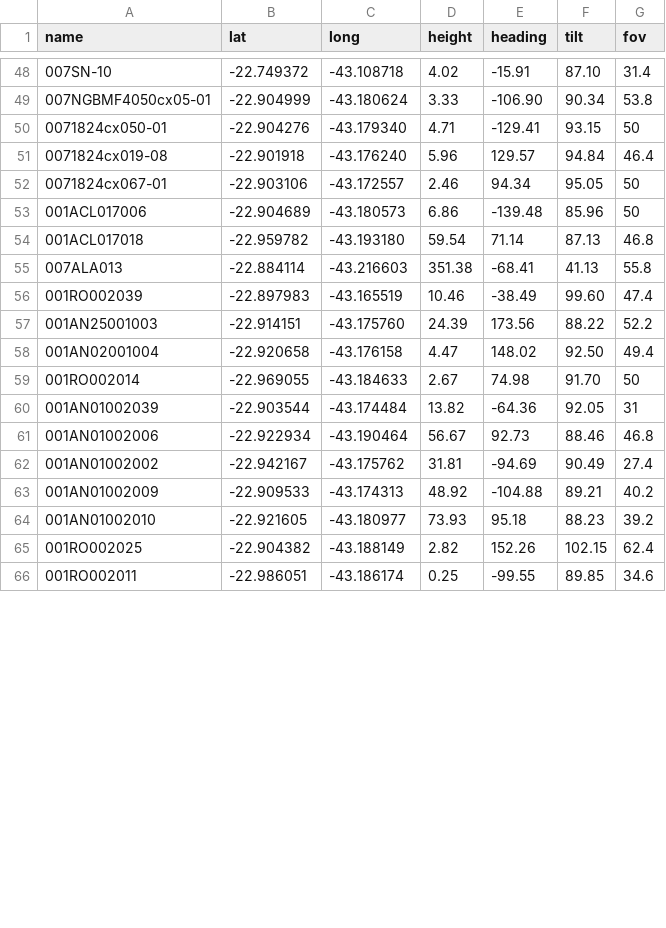
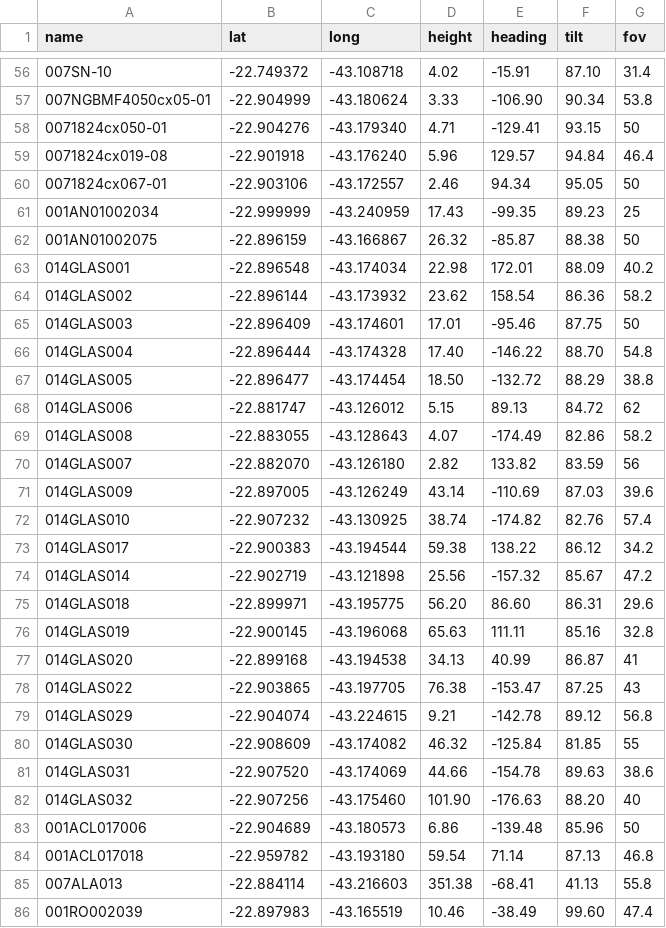
Before and after one commit to imaginerio/imaginerio-etl, a CSV file: dist-files/situated-views.csv, drawn as a sheet; only a part is shown, gaps mark what is left out; the shorter side is filled out with more unchanged rows; the diff covers the shown part only; the diff names each change by its address in the sheet, - before the commit and + after, or states it on an @@ line.

```diff
--- a/dist-files/situated-views.csv
+++ b/dist-files/situated-views.csv
@@ row 7 moved to row 61: 001AN01002034 @@
@@ row 8 moved to row 62: 001AN01002075 @@
+row 63: 014GLAS001 | -22.896548 | -43.174034 | 22.98 | 172.01 | 88.09 | 40.2
+row 64: 014GLAS002 | -22.896144 | -43.173932 | 23.62 | 158.54 | 86.36 | 58.2
+row 65: 014GLAS003 | -22.896409 | -43.174601 | 17.01 | -95.46 | 87.75 | 50
+row 66: 014GLAS004 | -22.896444 | -43.174328 | 17.40 | -146.22 | 88.70 | 54.8
+row 67: 014GLAS005 | -22.896477 | -43.174454 | 18.50 | -132.72 | 88.29 | 38.8
+row 68: 014GLAS006 | -22.881747 | -43.126012 | 5.15 | 89.13 | 84.72 | 62
+row 69: 014GLAS008 | -22.883055 | -43.128643 | 4.07 | -174.49 | 82.86 | 58.2
+row 70: 014GLAS007 | -22.882070 | -43.126180 | 2.82 | 133.82 | 83.59 | 56
+row 71: 014GLAS009 | -22.897005 | -43.126249 | 43.14 | -110.69 | 87.03 | 39.6
+row 72: 014GLAS010 | -22.907232 | -43.130925 | 38.74 | -174.82 | 82.76 | 57.4
+row 73: 014GLAS017 | -22.900383 | -43.194544 | 59.38 | 138.22 | 86.12 | 34.2
+row 74: 014GLAS014 | -22.902719 | -43.121898 | 25.56 | -157.32 | 85.67 | 47.2
+row 75: 014GLAS018 | -22.899971 | -43.195775 | 56.20 | 86.60 | 86.31 | 29.6
+row 76: 014GLAS019 | -22.900145 | -43.196068 | 65.63 | 111.11 | 85.16 | 32.8
+row 77: 014GLAS020 | -22.899168 | -43.194538 | 34.13 | 40.99 | 86.87 | 41
+row 78: 014GLAS022 | -22.903865 | -43.197705 | 76.38 | -153.47 | 87.25 | 43
+row 79: 014GLAS029 | -22.904074 | -43.224615 | 9.21 | -142.78 | 89.12 | 56.8
+row 80: 014GLAS030 | -22.908609 | -43.174082 | 46.32 | -125.84 | 81.85 | 55
+row 81: 014GLAS031 | -22.907520 | -43.174069 | 44.66 | -154.78 | 89.63 | 38.6
+row 82: 014GLAS032 | -22.907256 | -43.175460 | 101.90 | -176.63 | 88.20 | 40
```
Also changed, not shown: 10 moved rows elsewhere in this file, dist-files/situated-views-wikidata.csv, 2 other files.
